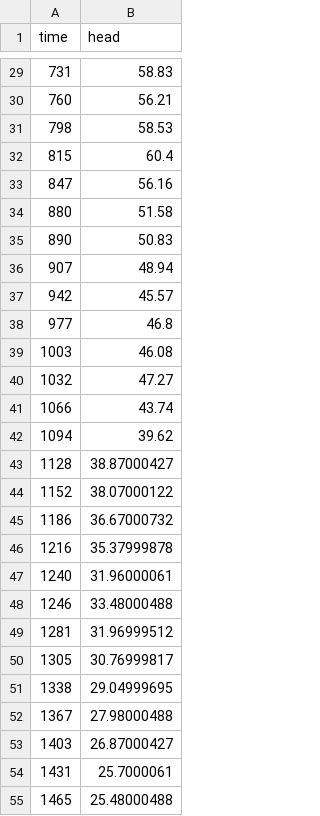
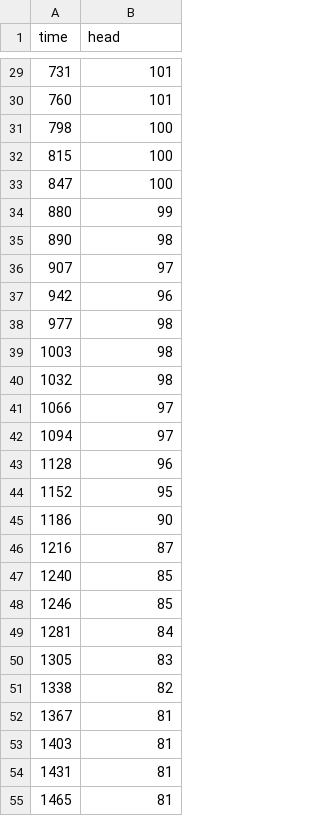
Before and after one commit to KWB-R/maxflow, a CSV file: obs_head_time_814193.csv, drawn as a sheet; only a part is shown, gaps mark what is left out; the diff covers the shown part only.

```diff
--- a/obs_head_time_814193.csv
+++ b/obs_head_time_814193.csv
@@ -29,27 +29,27 @@ time,head
-731,58.83
-760,56.21
-798,58.53
-815,60.4
-847,56.16
-880,51.58
-890,50.83
-907,48.94
-942,45.57
-977,46.8
-1003,46.08
-1032,47.27
-1066,43.74
-1094,39.62
-1128,38.87000427
-1152,38.07000122
-1186,36.67000732
-1216,35.37999878
-1240,31.96000061
-1246,33.48000488
-1281,31.96999512
-1305,30.76999817
-1338,29.04999695
-1367,27.98000488
-1403,26.87000427
-1431,25.7000061
-1465,25.48000488
+731,101
+760,101
+798,100
+815,100
+847,100
+880,99
+890,98
+907,97
+942,96
+977,98
+1003,98
+1032,98
+1066,97
+1094,97
+1128,96
+1152,95
+1186,90
+1216,87
+1240,85
+1246,85
+1281,84
+1305,83
+1338,82
+1367,81
+1403,81
+1431,81
+1465,81
```
Also changed, not shown: 53 added rows and 45 edited cells elsewhere in this file, obs_head_time_814192.csv.
